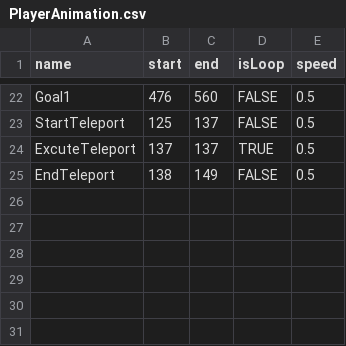
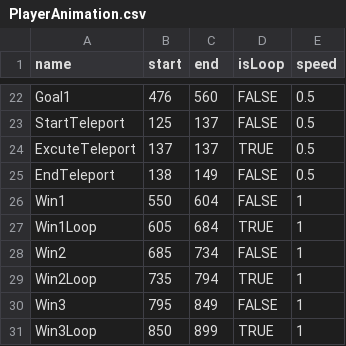
Before and after one commit to Maru40/HideRecovery, a CSV file: HideRecovery/media/Models/Player/PlayerAnimation.csv, drawn as a sheet; only a part is shown, gaps mark what is left out; the diff names each change by its address in the sheet, - before the commit and + after, or states it on an @@ line.

Commit message:
PlayerAnimationStateの追加

```diff
--- a/HideRecovery/media/Models/Player/PlayerAnimation.csv
+++ b/HideRecovery/media/Models/Player/PlayerAnimation.csv
+row 26: Win1 | 550 | 604 | FALSE | 1
+row 27: Win1Loop | 605 | 684 | TRUE | 1
+row 28: Win2 | 685 | 734 | FALSE | 1
+row 29: Win2Loop | 735 | 794 | TRUE | 1
+row 30: Win3 | 795 | 849 | FALSE | 1
+row 31: Win3Loop | 850 | 899 | TRUE | 1
```
Also changed, not shown: 1 other file.
